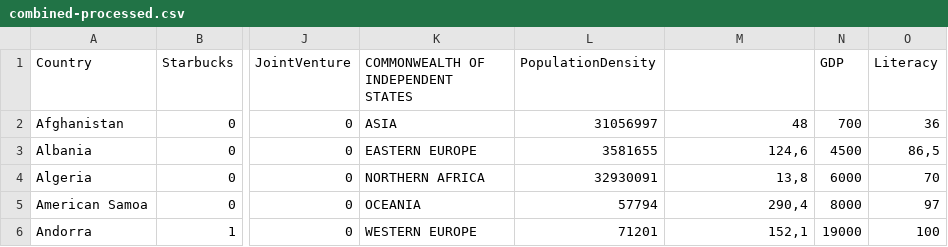
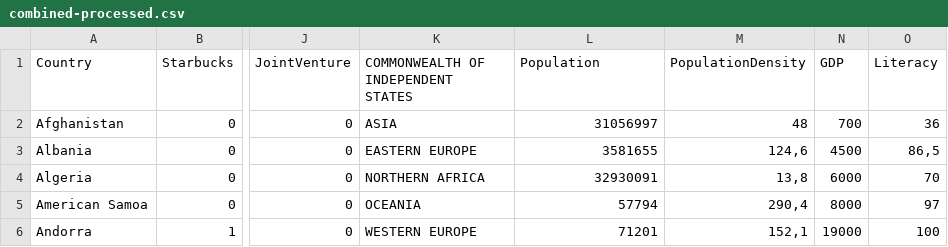
Before and after one commit to gracenathh/FIT3179-Data-Visualisation, a CSV file: data/combined-processed.csv, drawn as a sheet; only a part is shown, gaps mark what is left out; the diff names each change by its address in the sheet, - before the commit and + after, or states it on an @@ line.

Commit message:
combined change

```diff
--- a/data/combined-processed.csv
+++ b/data/combined-processed.csv
-L1: PopulationDensity
+L1: Population
-M1: (empty)
+M1: PopulationDensity
```
